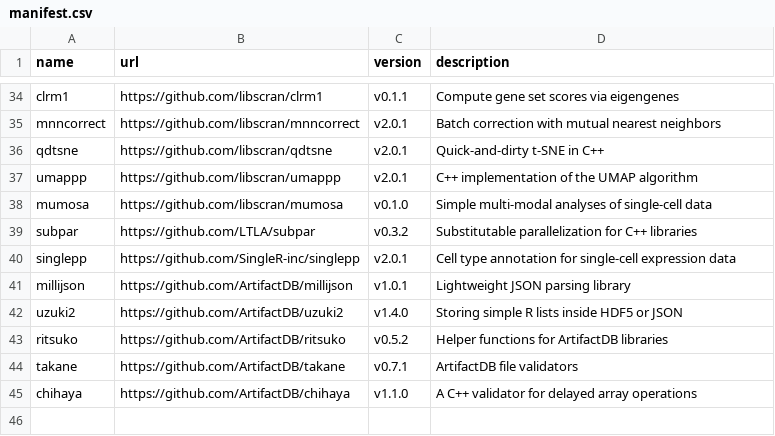
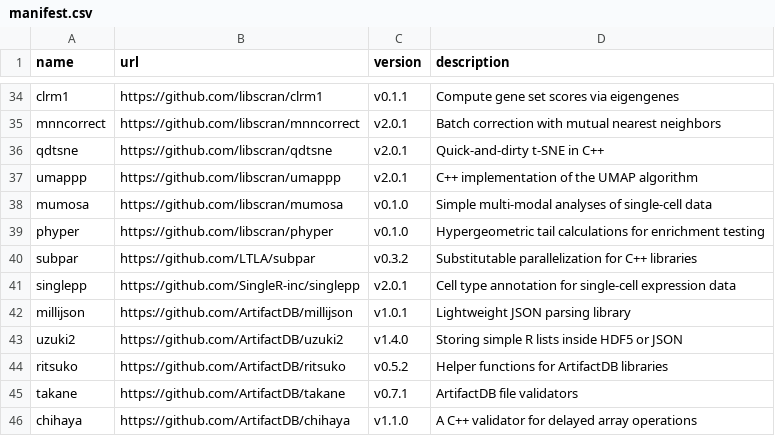
Before and after one commit to bioc/assorthead, a CSV file: inst/manifest.csv, drawn as a sheet; only a part is shown, gaps mark what is left out; the diff names each change by its address in the sheet, - before the commit and + after, or states it on an @@ line.

Commit message:
Added phyper to the set of vendored libraries.

```diff
--- a/inst/manifest.csv
+++ b/inst/manifest.csv
+row 39: phyper | https://github.com/libscran/phyper | v0.1.0 | Hypergeometric tail calculations for enrichment testing
```
Also changed, not shown: 3 other files.
